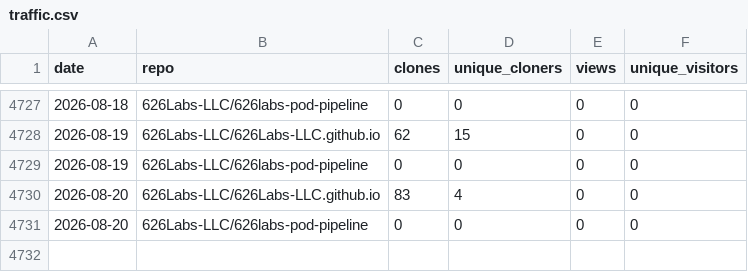
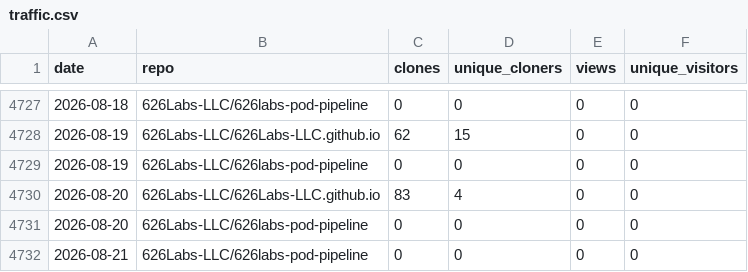
Before and after one commit to 626Labs-LLC/626Labs-LLC.github.io, a CSV file: data/traffic.csv, drawn as a sheet; only a part is shown, gaps mark what is left out.

```diff
--- a/data/traffic.csv
+++ b/data/traffic.csv
@@ -4731 +4731,2 @@ date,repo,clones,unique_cloners,views,unique_visitors
 2026-08-20,626Labs-LLC/626labs-pod-pipeline,0,0,0,0
+2026-08-21,626Labs-LLC/626labs-pod-pipeline,0,0,0,0
```
Also changed, not shown: 1 other file.
